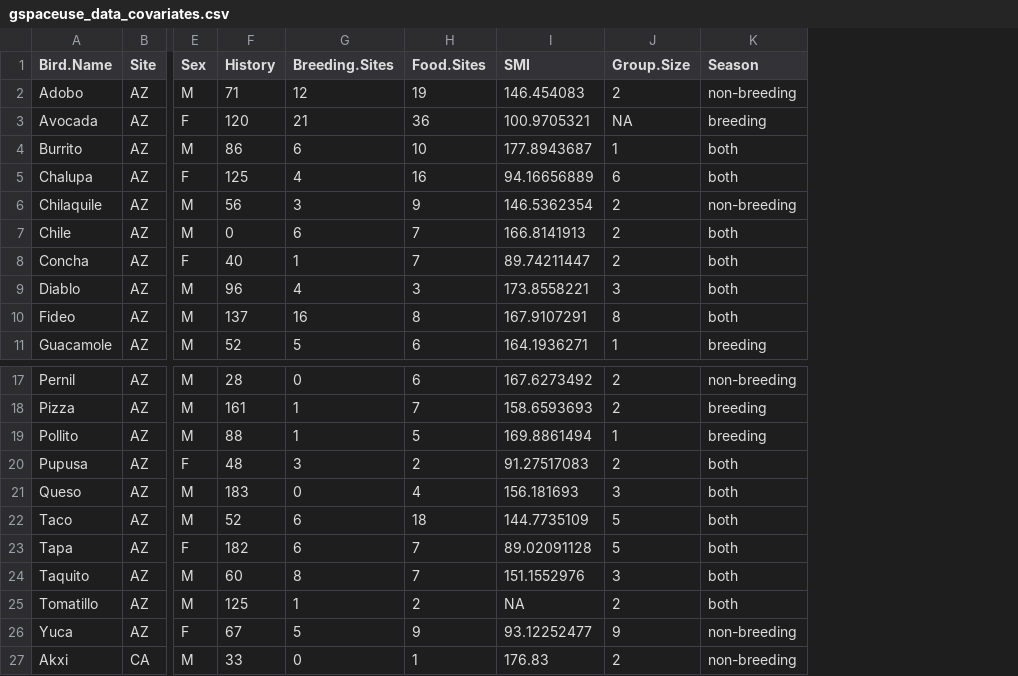
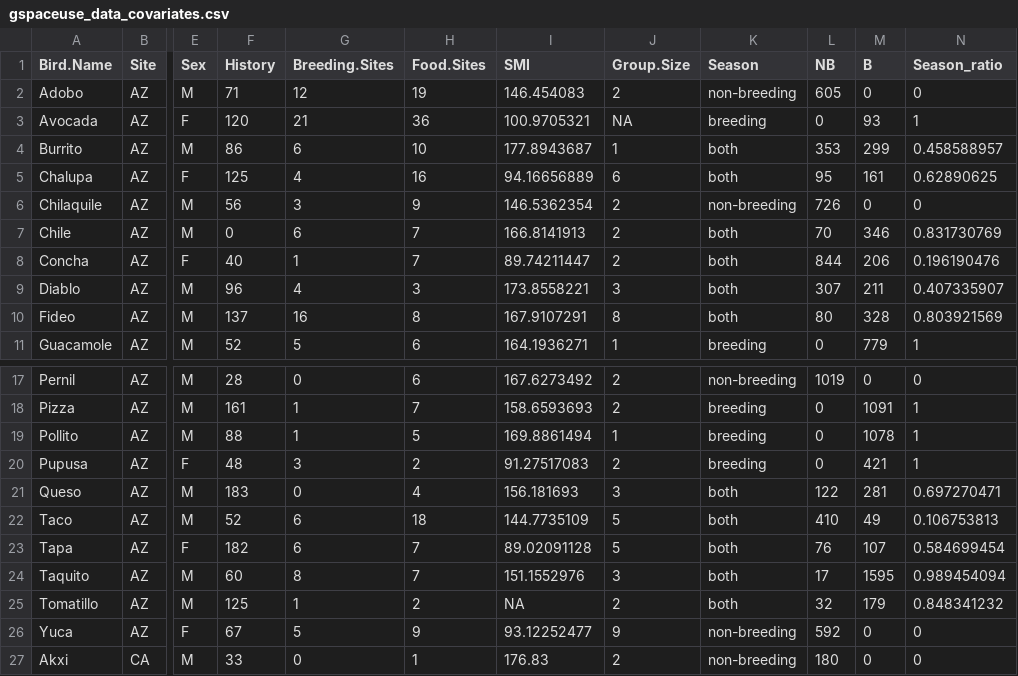
Before and after one commit to corinalogan/grackles, a CSV file: Files/Preregistrations/gspaceuse_data_covariates.csv, drawn as a sheet; only a part is shown, gaps mark what is left out; the diff names each change by its address in the sheet, - before the commit and + after, or states it on an @@ line.

Commit message:
Update gspaceuse_data_covariates.csv

```diff
--- a/Files/Preregistrations/gspaceuse_data_covariates.csv
+++ b/Files/Preregistrations/gspaceuse_data_covariates.csv
+column L (NB), rows 2-11: 605 | 0 | 353 | 95 | 726 | 70 | 844 | 307 | 80 | 0; rows 17-27: 1019 | 0 | 0 | 0 | 122 | 410 | 76 | 17 | 32 | 592 | 180
+column M (B), rows 2-11: 0 | 93 | 299 | 161 | 0 | 346 | 206 | 211 | 328 | 779; rows 17-27: 0 | 1091 | 1078 | 421 | 281 | 49 | 107 | 1595 | 179 | 0 | 0
+column N (Season_ratio), rows 2-11: 0 | 1 | 0.458588957 | 0.62890625 | 0 | 0.831730769 | 0.196190476 | 0.407335907 | 0.803921569 | 1; rows 17-27: 0 | 1 | 1 | 1 | 0.697270471 | 0.106753813 | 0.584699454 | 0.989454094 | 0.848341232 | 0 | 0
-K20 (Season): both
+K20 (Season): breeding
```
